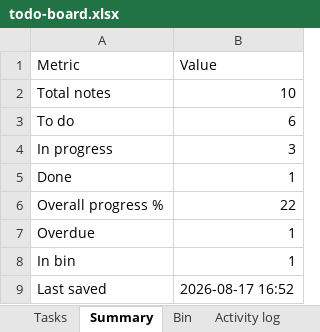
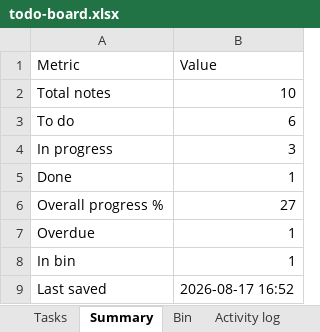
Before and after one commit to akshay0828/To-Do, an Excel workbook: data/todo-board.xlsx, sheet Summary, drawn as a sheet; values as stored, in another font and other column widths than the file's, no borders; the diff names each change by its address in the sheet, - before the commit and + after, or states it on an @@ line.

```diff
--- a/data/todo-board.xlsx (sheet Summary)
+++ b/data/todo-board.xlsx (sheet Summary)
-B6 (Value): 22
+B6 (Value): 27
```
Also changed, not shown: sheet Activity log, sheet Tasks.
